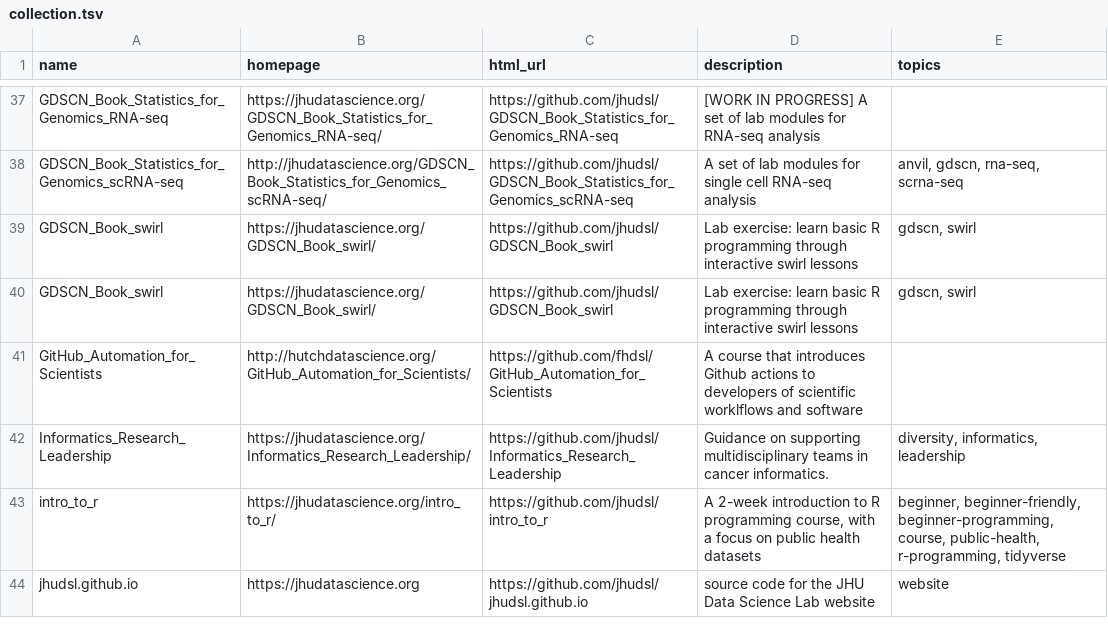
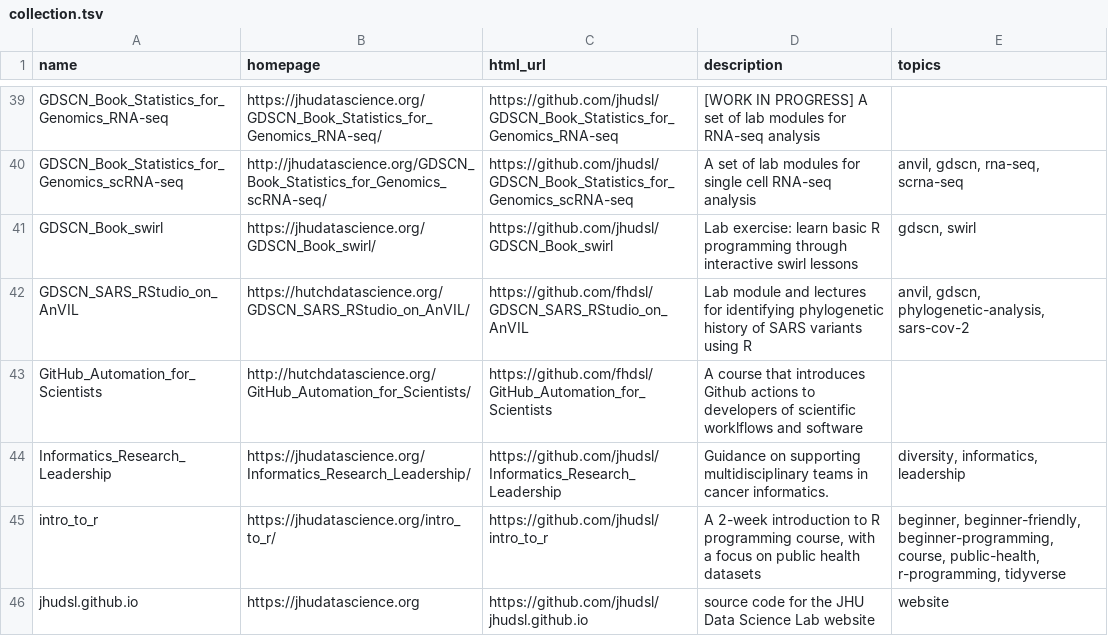
Before and after one commit to fhdsl/DaSL_Collection, a TSV file: resources/collection.tsv, drawn as a sheet; only a part is shown, gaps mark what is left out; removed rows and columns are numbered as before the commit, all else as after; the diff covers the shown part only; the diff names each change by its address in the sheet, - before the commit and + after, or states it on an @@ line.

Commit message:
Add collection file

```diff
--- a/resources/collection.tsv
+++ b/resources/collection.tsv
-row 40: GDSCN_Book_swirl | https://jhudatascience.org/GDSCN_Book_swirl/ | https://github.com/jhudsl/GDSCN_Book_swirl | Lab exercise: learn basic R programming through interactive swirl lessons | gdscn, swirl
+row 42: GDSCN_SARS_RStudio_on_AnVIL | https://hutchdatascience.org/GDSCN_SARS_RStudio_on_AnVIL/ | https://github.com/fhdsl/GDSCN_SARS_RStudio_on_AnVIL | Lab module and lectures for identifying phylogenetic history of SARS variants using R | anvil, gdscn, phylogenetic-analysis, sars-cov-2
```
Also changed, not shown: 6 added rows and 1 removed row elsewhere in this file.
